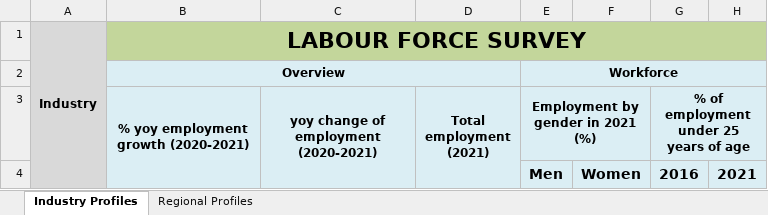
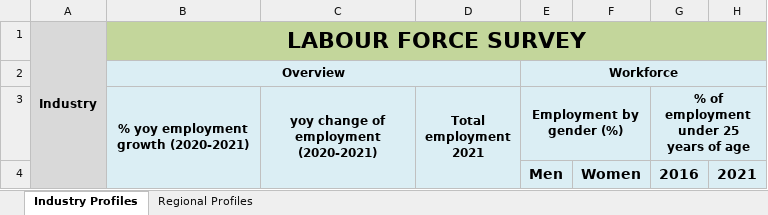
Before and after one commit to bcgov/workbc_lfs, an Excel workbook: output_template/LFS Data Sheet.xlsx, sheet Industry Profiles, drawn as a sheet; only a part is shown; values as stored, in another font and other column widths than the file's, no borders; the diff names each change by its address in the sheet, - before the commit and + after, or states it on an @@ line.

Commit message:
template auto updates... dates

```diff
--- a/output_template/LFS Data Sheet.xlsx (sheet Industry Profiles)
+++ b/output_template/LFS Data Sheet.xlsx (sheet Industry Profiles)
-D3: Total employment (2021)
+D3: Total employment 2021
-E3: Employment by gender in 2021 (%)
+E3: Employment by gender (%)
```
Also changed, not shown: formulas that keep their value.
